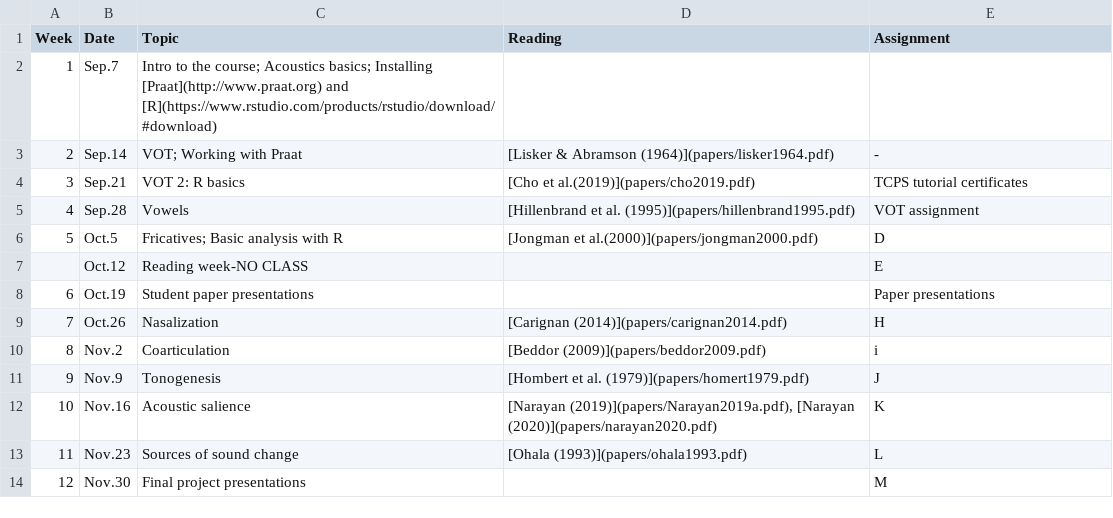
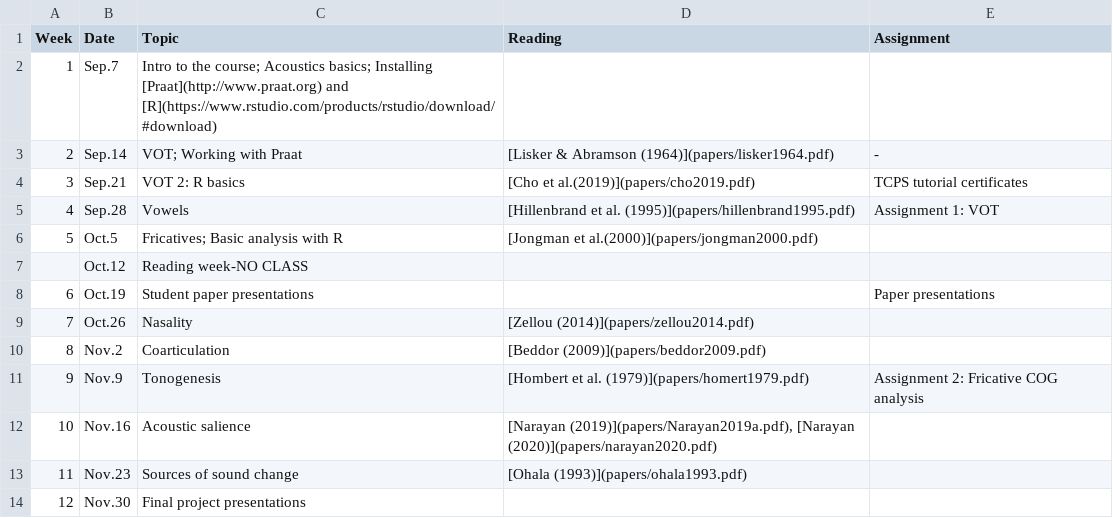
Before and after one commit to saplabyork/LAL6120_F22, a CSV file: schedule.csv, drawn as a sheet.

Commit message:
zellou

```diff
--- a/schedule.csv
+++ b/schedule.csv
@@ -4,11 +4,11 @@
 3,Sep.21,VOT 2: R basics,[Cho et al.(2019)](papers/cho2019.pdf),TCPS tutorial certificates
-4,Sep.28,Vowels,[Hillenbrand et al. (1995)](papers/hillenbrand1995.pdf),VOT assignment
-5,Oct.5,Fricatives; Basic analysis with R,[Jongman et al.(2000)](papers/jongman2000.pdf),D
-,Oct.12,Reading week-NO CLASS,,E
+4,Sep.28,Vowels,[Hillenbrand et al. (1995)](papers/hillenbrand1995.pdf),Assignment 1: VOT
+5,Oct.5,Fricatives; Basic analysis with R,[Jongman et al.(2000)](papers/jongman2000.pdf),
+,Oct.12,Reading week-NO CLASS,,
 6,Oct.19,Student paper presentations,,Paper presentations
-7,Oct.26,Nasalization,[Carignan (2014)](papers/carignan2014.pdf),H
-8,Nov.2,Coarticulation,[Beddor (2009)](papers/beddor2009.pdf),i
-9,Nov.9,Tonogenesis,[Hombert et al. (1979)](papers/homert1979.pdf),J
-10,Nov.16,Acoustic salience,"[Narayan (2019)](papers/Narayan2019a.pdf), [Narayan (2020)](papers/narayan2020.pdf)",K
-11,Nov.23,Sources of sound change,[Ohala (1993)](papers/ohala1993.pdf),L
-12,Nov.30,Final project presentations,,M
+7,Oct.26,Nasality,[Zellou (2014)](papers/zellou2014.pdf),
+8,Nov.2,Coarticulation,[Beddor (2009)](papers/beddor2009.pdf),
+9,Nov.9,Tonogenesis,[Hombert et al. (1979)](papers/homert1979.pdf),Assignment 2: Fricative COG analysis
+10,Nov.16,Acoustic salience,"[Narayan (2019)](papers/Narayan2019a.pdf), [Narayan (2020)](papers/narayan2020.pdf)",
+11,Nov.23,Sources of sound change,[Ohala (1993)](papers/ohala1993.pdf),
+12,Nov.30,Final project presentations,,
```
Also changed, not shown: 2 other files.
